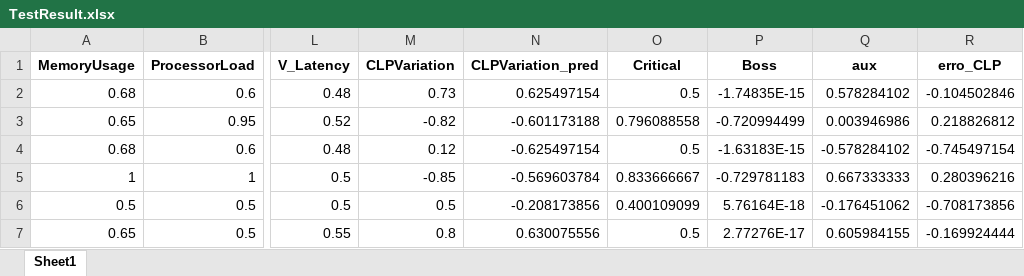
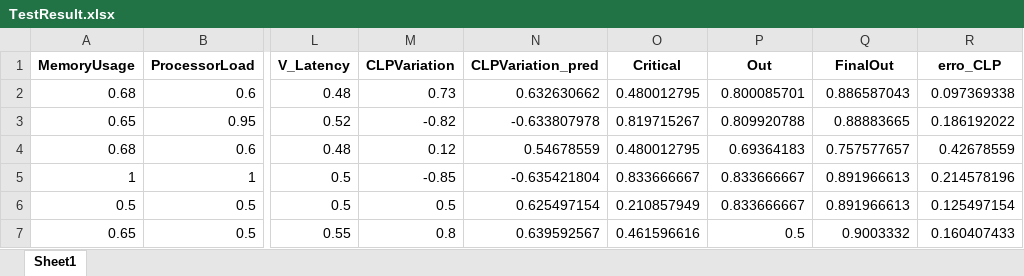
Before and after one commit to AfonsoAlemao/EAs-for-Single-and-Multi-Objective-Optimization, an Excel workbook: TestResult.xlsx, sheet Sheet1, drawn as a sheet; only a part is shown, gaps mark what is left out; values as stored, in another font and other column widths than the file's, no borders; the diff covers the shown part only; the diff names each change by its address in the sheet, - before the commit and + after, or states it on an @@ line.

```diff
--- a/TestResult.xlsx (sheet Sheet1)
+++ b/TestResult.xlsx (sheet Sheet1)
-P1: Boss
+P1: Out
-Q1: aux
+Q1: FinalOut
-N2 (CLPVariation_pred): 0.625497154
+N2 (CLPVariation_pred): 0.632630662
-O2 (Critical): 0.5
+O2 (Critical): 0.480012795
-P2 (Out): -1.74835E-15
+P2 (Out): 0.800085701
-Q2 (FinalOut): 0.578284102
+Q2 (FinalOut): 0.886587043
-R2 (erro_CLP): -0.104502846
+R2 (erro_CLP): 0.097369338
-N3 (CLPVariation_pred): -0.601173188
+N3 (CLPVariation_pred): -0.633807978
-O3 (Critical): 0.796088558
+O3 (Critical): 0.819715267
-P3 (Out): -0.720994499
+P3 (Out): 0.809920788
-Q3 (FinalOut): 0.003946986
+Q3 (FinalOut): 0.88883665
-R3 (erro_CLP): 0.218826812
+R3 (erro_CLP): 0.186192022
-N4 (CLPVariation_pred): -0.625497154
+N4 (CLPVariation_pred): 0.54678559
-O4 (Critical): 0.5
+O4 (Critical): 0.480012795
-P4 (Out): -1.63183E-15
+P4 (Out): 0.69364183
-Q4 (FinalOut): -0.578284102
+Q4 (FinalOut): 0.757577657
-R4 (erro_CLP): -0.745497154
+R4 (erro_CLP): 0.42678559
-N5 (CLPVariation_pred): -0.569603784
+N5 (CLPVariation_pred): -0.635421804
-P5 (Out): -0.729781183
+P5 (Out): 0.833666667
-Q5 (FinalOut): 0.667333333
+Q5 (FinalOut): 0.891966613
-R5 (erro_CLP): 0.280396216
+R5 (erro_CLP): 0.214578196
-N6 (CLPVariation_pred): -0.208173856
+N6 (CLPVariation_pred): 0.625497154
-O6 (Critical): 0.400109099
+O6 (Critical): 0.210857949
-P6 (Out): 5.76164E-18
+P6 (Out): 0.833666667
-Q6 (FinalOut): -0.176451062
+Q6 (FinalOut): 0.891966613
-R6 (erro_CLP): -0.708173856
+R6 (erro_CLP): 0.125497154
-N7 (CLPVariation_pred): 0.630075556
+N7 (CLPVariation_pred): 0.639592567
-O7 (Critical): 0.5
+O7 (Critical): 0.461596616
-P7 (Out): 2.77276E-17
+P7 (Out): 0.5
-Q7 (FinalOut): 0.605984155
+Q7 (FinalOut): 0.9003332
-R7 (erro_CLP): -0.169924444
+R7 (erro_CLP): 0.160407433
```
Also changed, not shown: 20 edited cells elsewhere in this sheet, Proj1_TestS.xlsx, 2 other files.
